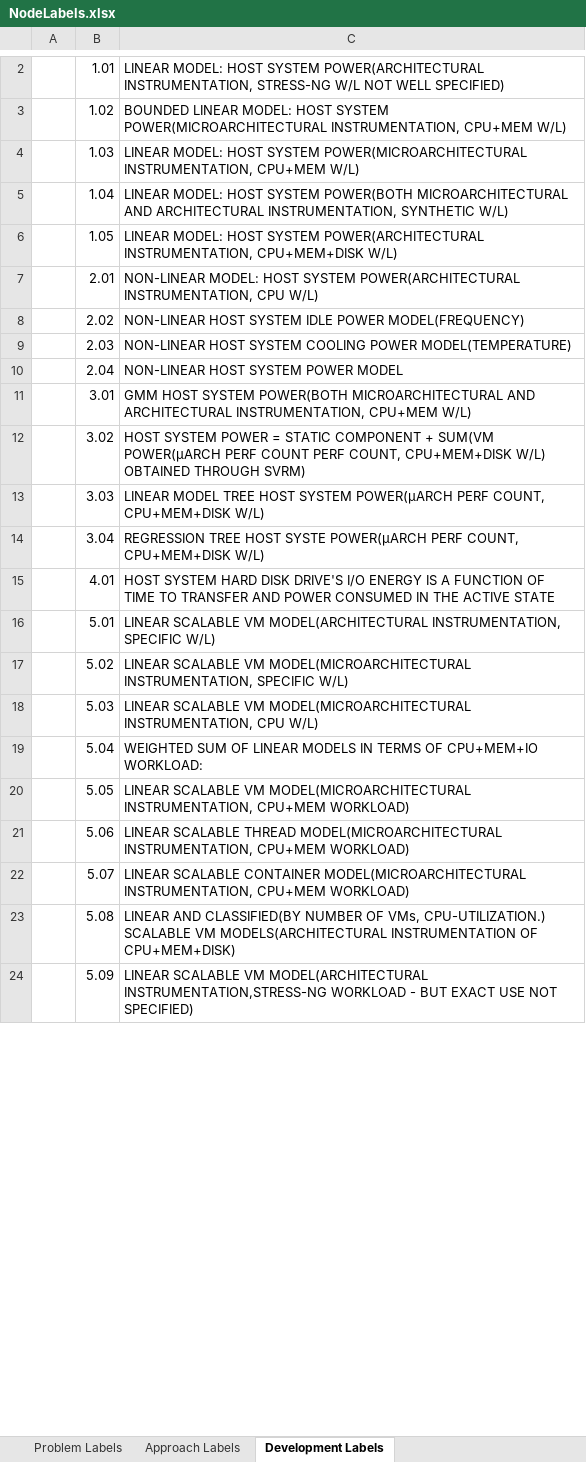
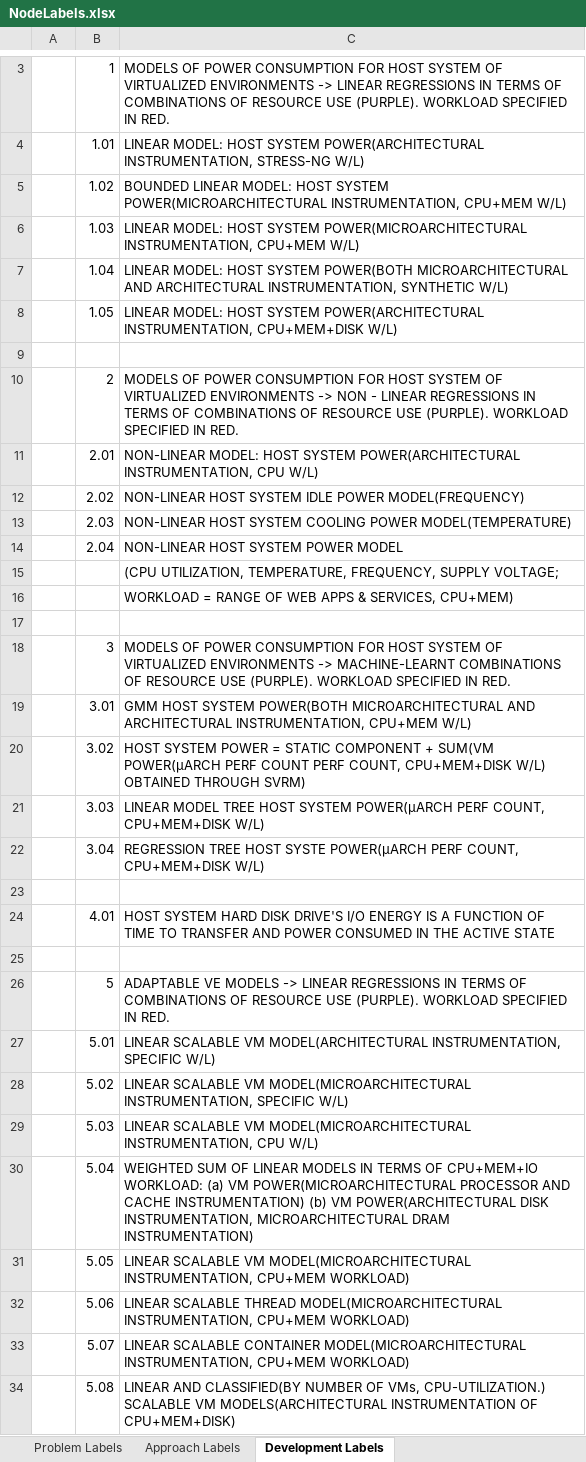
Before and after one commit to humaira-salam/PowerMeasurementAndModelingRawData, an Excel workbook: NodeLabels.xlsx, sheet Development Labels, drawn as a sheet; only a part is shown, gaps mark what is left out; the shorter side is filled out with more unchanged rows; values as stored, in another font and other column widths than the file's, no cell formats; addresses are those after the commit; the diff covers the shown part only; the diff names each change by its address in the sheet, - before the commit and + after, or states it on an @@ line.

```diff
--- a/NodeLabels.xlsx (sheet Development Labels)
+++ b/NodeLabels.xlsx (sheet Development Labels)
+row 3:  | 1 | MODELS OF POWER CONSUMPTION FOR HOST SYSTEM OF VIRTUALIZED ENVIRONMENTS -> LINEAR REGRESSIONS IN TERMS OF COMBINATIONS OF RESOURCE USE (PURPLE). WORKLOAD SPECIFIED IN RED.
-C4: …INSTRUMENTATION, STRESS-NG W/L NOT WELL SPECIFIED)
+C4: …INSTRUMENTATION, STRESS-NG W/L)
+row 9: (empty)
+row 10:  | 2 | MODELS OF POWER CONSUMPTION FOR HOST SYSTEM OF VIRTUALIZED ENVIRONMENTS -> NON - LINEAR REGRESSIONS IN TERMS OF COMBINATIONS OF RESOURCE USE (PURPLE). WORKLOAD SPECIFIED IN RED.
@@ row 121 moved to row 15: (CPU UTILIZATION, TEMPERATURE, FREQUENCY… @@
@@ row 122 moved to row 16: WORKLOAD = RANGE OF WEB APPS & SERVICES,… @@
+row 17: (empty)
+row 18:  | 3 | MODELS OF POWER CONSUMPTION FOR HOST SYSTEM OF VIRTUALIZED ENVIRONMENTS -> MACHINE-LEARNT COMBINATIONS OF RESOURCE USE (PURPLE). WORKLOAD SPECIFIED IN RED.
+row 23: (empty)
+row 25: (empty)
+row 26:  | 5 | ADAPTABLE VE MODELS -> LINEAR REGRESSIONS IN TERMS OF COMBINATIONS OF RESOURCE USE (PURPLE). WORKLOAD SPECIFIED IN RED.
-C30: …CPU+MEM+IO WORKLOAD:
+C30: …CPU+MEM+IO WORKLOAD: (a) VM POWER(MICROARCHITECTURAL PROCESSOR AND CACHE INSTRUMENTATION) (b) VM POWER(ARCHITECTURAL DISK INSTRUMENTATION, MICROARCHITECTURAL DRAM INSTRUMENTATION)
```
Also changed, not shown: 22 added rows, 14 removed rows, 3 moved rows and 22 edited cells elsewhere in this sheet, sheet Problem Labels, sheet Approach Labels, cell formats, RawData.xlsx, 8 other files.
